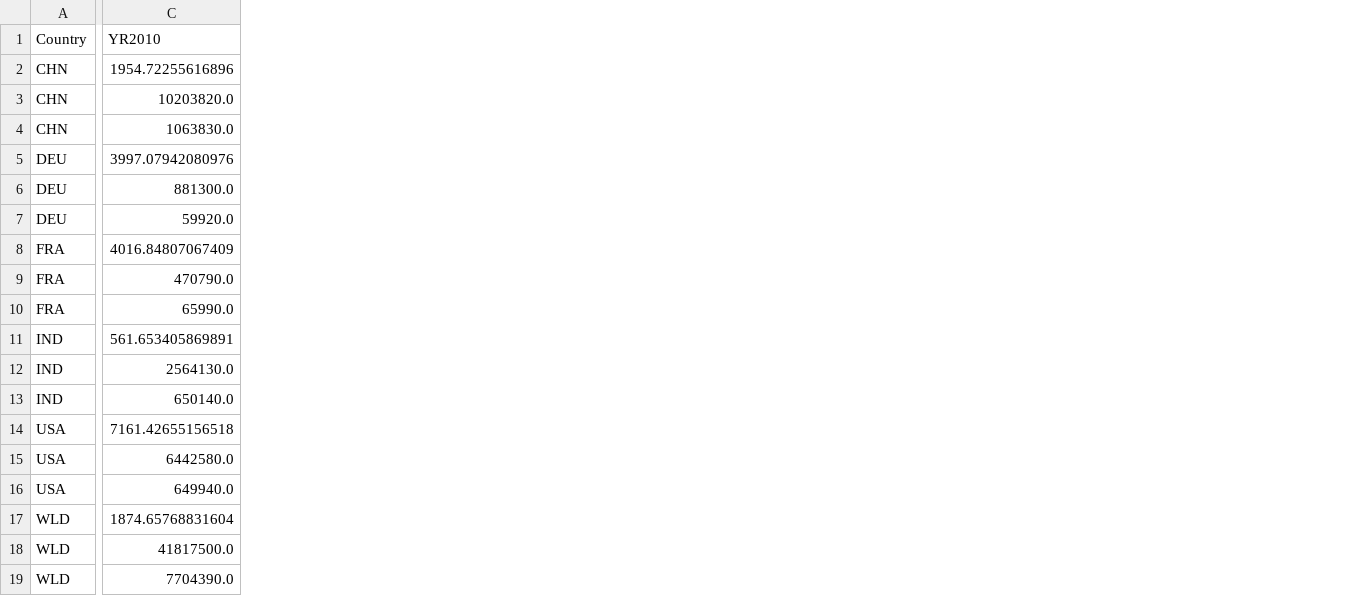
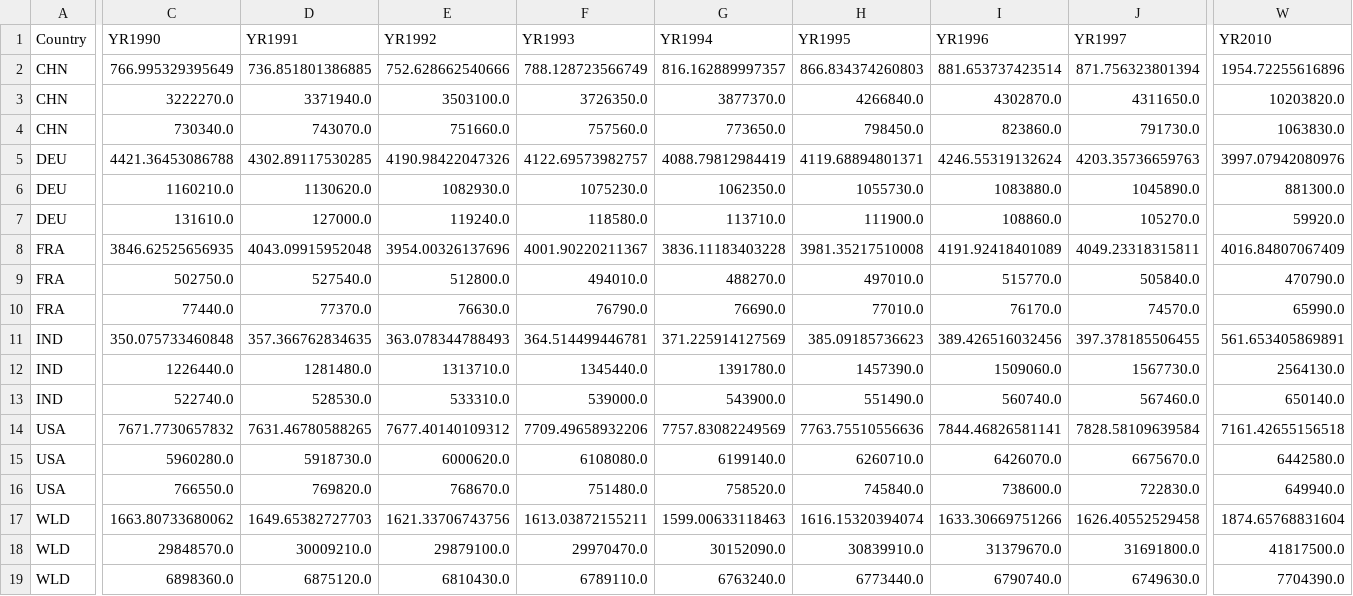
Before and after one commit to shabihulhaider/UH-ADS1, a CSV file: Assignment 3/wb_dataframe.csv, drawn as a sheet; only a part is shown, gaps mark what is left out; the diff covers the shown part only; the diff names each change by its address in the sheet, - before the commit and + after, or states it on an @@ line.

```diff
--- a/Assignment 3/wb_dataframe.csv
+++ b/Assignment 3/wb_dataframe.csv
+column C (YR1990), rows 2-19: 766.995329395649 | 3222270.0 | 730340.0 | 4421.36453086788 | 1160210.0 | 131610.0 | 3846.62525656935 | 502750.0 | 77440.0 | 350.075733460848 | 1226440.0 | 522740.0 | 7671.7730657832 | 5960280.0 | 766550.0 | 1663.80733680062 | 29848570.0 | 6898360.0
+column D (YR1991), rows 2-19: 736.851801386885 | 3371940.0 | 743070.0 | 4302.89117530285 | 1130620.0 | 127000.0 | 4043.09915952048 | 527540.0 | 77370.0 | 357.366762834635 | 1281480.0 | 528530.0 | 7631.46780588265 | 5918730.0 | 769820.0 | 1649.65382727703 | 30009210.0 | 6875120.0
+column E (YR1992), rows 2-19: 752.628662540666 | 3503100.0 | 751660.0 | 4190.98422047326 | 1082930.0 | 119240.0 | 3954.00326137696 | 512800.0 | 76630.0 | 363.078344788493 | 1313710.0 | 533310.0 | 7677.40140109312 | 6000620.0 | 768670.0 | 1621.33706743756 | 29879100.0 | 6810430.0
+column F (YR1993), rows 2-19: 788.128723566749 | 3726350.0 | 757560.0 | 4122.69573982757 | 1075230.0 | 118580.0 | 4001.90220211367 | 494010.0 | 76790.0 | 364.514499446781 | 1345440.0 | 539000.0 | 7709.49658932206 | 6108080.0 | 751480.0 | 1613.03872155211 | 29970470.0 | 6789110.0
+column G (YR1994), rows 2-19: 816.162889997357 | 3877370.0 | 773650.0 | 4088.79812984419 | 1062350.0 | 113710.0 | 3836.11183403228 | 488270.0 | 76690.0 | 371.225914127569 | 1391780.0 | 543900.0 | 7757.83082249569 | 6199140.0 | 758520.0 | 1599.00633118463 | 30152090.0 | 6763240.0
+column H (YR1995), rows 2-19: 866.834374260803 | 4266840.0 | 798450.0 | 4119.68894801371 | 1055730.0 | 111900.0 | 3981.35217510008 | 497010.0 | 77010.0 | 385.09185736623 | 1457390.0 | 551490.0 | 7763.75510556636 | 6260710.0 | 745840.0 | 1616.15320394074 | 30839910.0 | 6773440.0
+column I (YR1996), rows 2-19: 881.653737423514 | 4302870.0 | 823860.0 | 4246.55319132624 | 1083880.0 | 108860.0 | 4191.92418401089 | 515770.0 | 76170.0 | 389.426516032456 | 1509060.0 | 560740.0 | 7844.46826581141 | 6426070.0 | 738600.0 | 1633.30669751266 | 31379670.0 | 6790740.0
+column J (YR1997), rows 2-19: 871.756323801394 | 4311650.0 | 791730.0 | 4203.35736659763 | 1045890.0 | 105270.0 | 4049.23318315811 | 505840.0 | 74570.0 | 397.378185506455 | 1567730.0 | 567460.0 | 7828.58109639584 | 6675670.0 | 722830.0 | 1626.40552529458 | 31691800.0 | 6749630.0
```
Also changed, not shown: 12 added columns elsewhere in this file, 15 other files.
